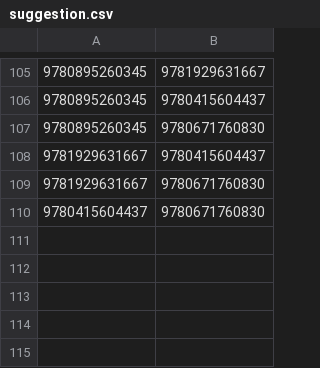
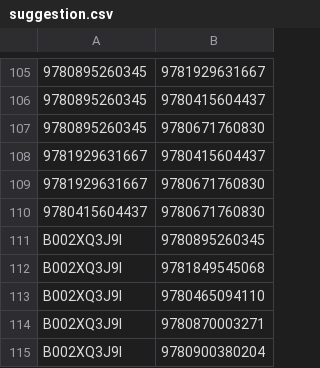
Before and after one commit to xunilrj/xunilrj.github.io, a CSV file: livrosdb/suggestion.csv, drawn as a sheet; only a part is shown, gaps mark what is left out; the diff names each change by its address in the sheet, - before the commit and + after, or states it on an @@ line.

```diff
--- a/livrosdb/suggestion.csv
+++ b/livrosdb/suggestion.csv
+row 111: B002XQ3J9I | 9780895260345
+row 112: B002XQ3J9I | 9781849545068
+row 113: B002XQ3J9I | 9780465094110
+row 114: B002XQ3J9I | 9780870003271
+row 115: B002XQ3J9I | 9780900380204
```
Also changed, not shown: livrosdb/books.csv, livrosdb/suggestion.links.csv, 8 other files.
